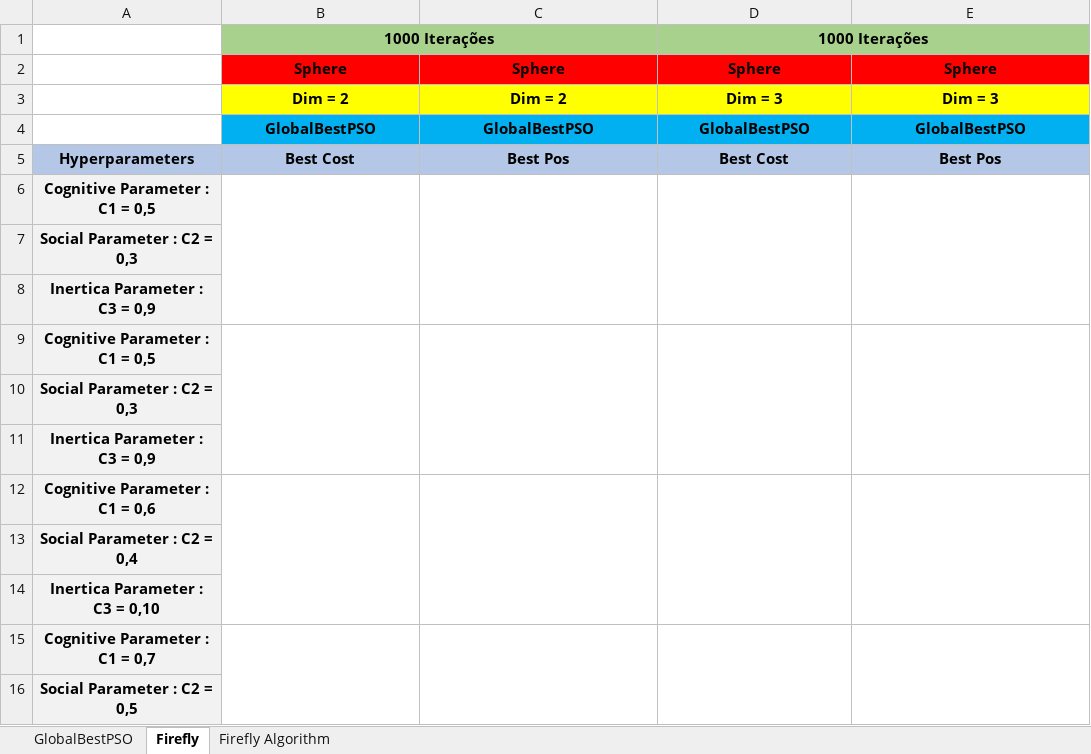
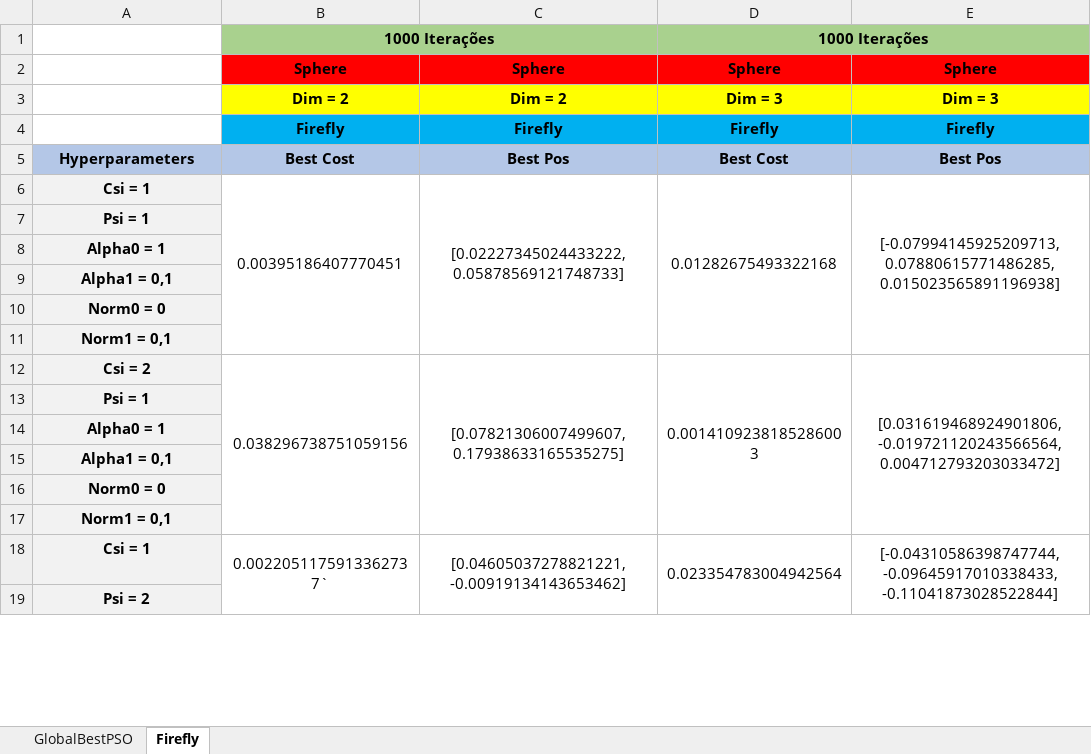
Before and after one commit to Paulitchos/IC-Project, an Excel workbook: Project/Phase II/Resultados.xlsx, sheet Firefly, drawn as a sheet; only a part is shown; values as stored, in another font and other column widths than the file's, no borders; removed rows and columns are numbered as before the commit, all else as after; the diff covers the shown part only; the diff names each change by its address in the sheet, - before the commit and + after, or states it on an @@ line.

```diff
--- a/Project/Phase II/Resultados.xlsx (sheet Firefly)
+++ b/Project/Phase II/Resultados.xlsx (sheet Firefly)
-sheet tab: Firefly Algorithm
-row 4:  | GlobalBestPSO | GlobalBestPSO | GlobalBestPSO | GlobalBestPSO
+row 4:  | Firefly | Firefly | Firefly | Firefly
+row 6: Csi = 1 | 0.00395186407770451 | [0.02227345024433222, 0.05878569121748733] | 0.01282675493322168 | [-0.07994145925209713, 0.07880615771486285, 0.015023565891196938]
-A7: Cognitive Parameter : C1 = 0,5
+A7: Psi = 1
-B6:B8 merged
-C6:C8 merged
-D6:D8 merged
-E6:E8 merged
-A8: Social Parameter : C2 = 0,3
+A8: Alpha0 = 1
-A9: Inertica Parameter : C3 = 0,9
+A9: Alpha1 = 0,1
-A10: Cognitive Parameter : C1 = 0,5
+A10: Norm0 = 0
-B9:B11 merged
-C9:C11 merged
-D9:D11 merged
-E9:E11 merged
-A11: Social Parameter : C2 = 0,3
+A11: Norm1 = 0,1
+row 12: Csi = 2 | 0.038296738751059156 | [0.07821306007499607, 0.17938633165535275] | 0.0014109238185286003 | [0.031619468924901806, -0.019721120243566564, 0.004712793203033472]
-A13: Inertica Parameter : C3 = 0,9
+A13: Psi = 1
-A14: Cognitive Parameter : C1 = 0,6
+A14: Alpha0 = 1
-B12:B14 merged
-C12:C14 merged
-D12:D14 merged
-E12:E14 merged
-A15: Social Parameter : C2 = 0,4
+A15: Alpha1 = 0,1
-A16: Inertica Parameter : C3 = 0,10
+A16: Norm0 = 0
-A17: Cognitive Parameter : C1 = 0,7
+A17: Norm1 = 0,1
-B15:B17 merged
-C15:C17 merged
-D15:D17 merged
-E15:E17 merged
+row 18: Csi = 1 | 0.0022051175913362737` | [0.04605037278821221, -0.00919134143653462] | 0.023354783004942564 | [-0.04310586398747744, -0.09645917010338433, -0.11041873028522844]
-A19: Social Parameter : C2 = 0,5
+A19: Psi = 2
```
Also changed, not shown: 22 added rows, 1 removed row, 13 edited cells and merged cells elsewhere in this sheet, sheet GlobalBestPSO, 5 other files.
